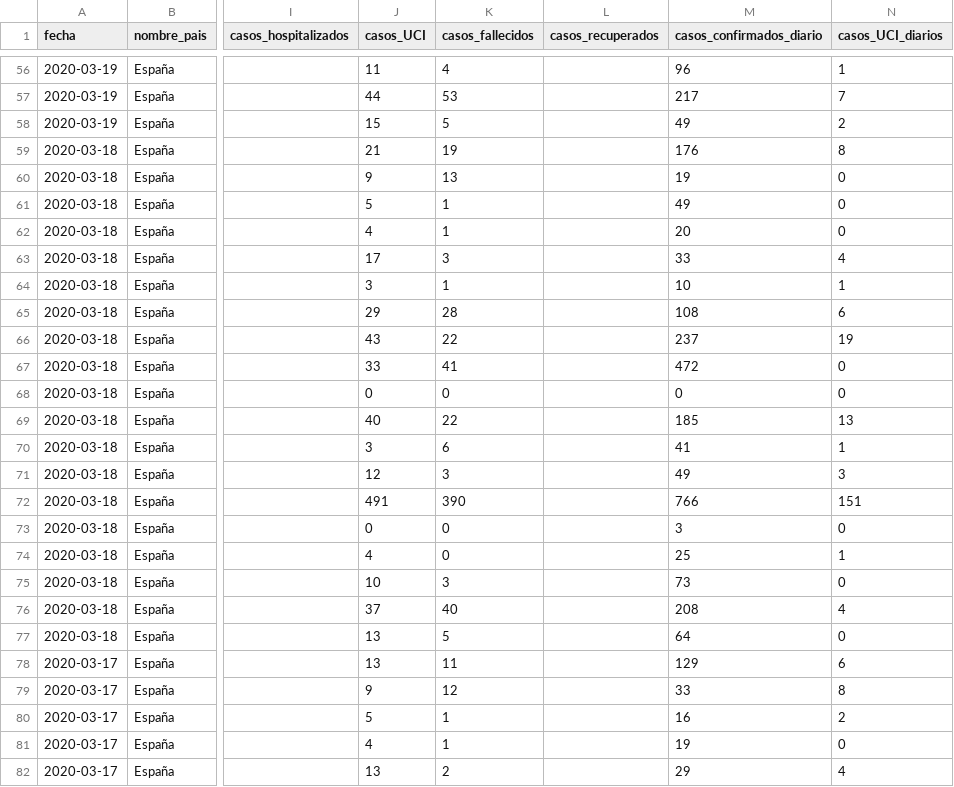
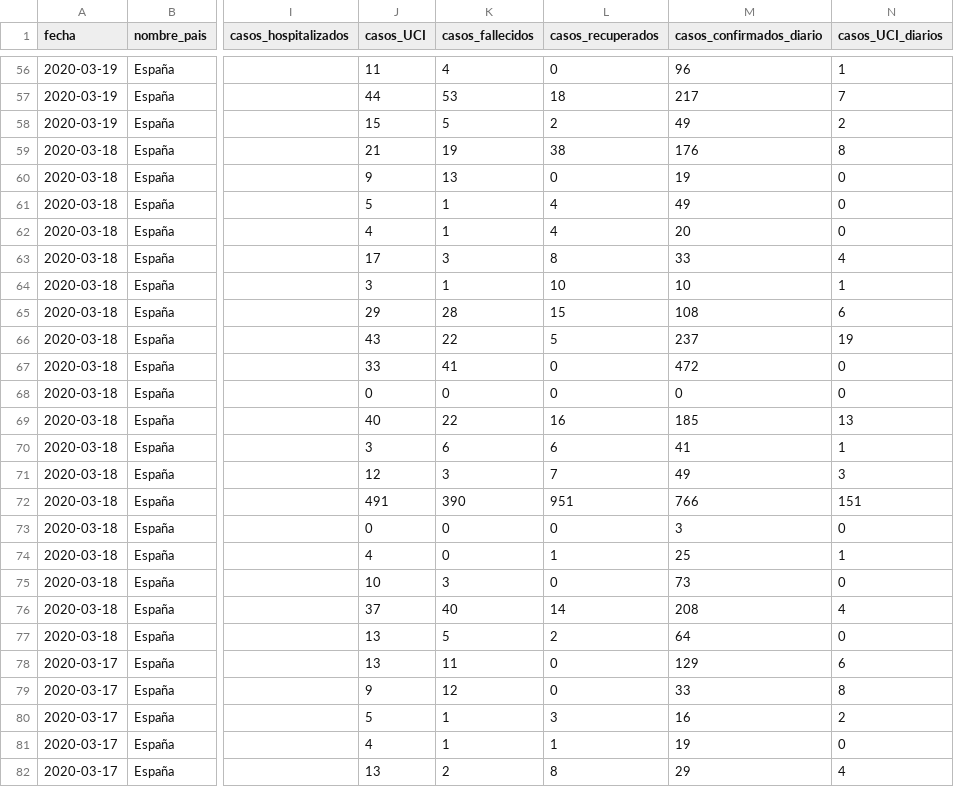
Before and after one commit to Secuoyas-Experience/covid-19-es, a CSV file: datos-comunidades-csv/covid-19-ES-CCAA-DatosCasos.csv, drawn as a sheet; only a part is shown, gaps mark what is left out; the diff covers the shown part only; the diff names each change by its address in the sheet, - before the commit and + after, or states it on an @@ line.

```diff
--- a/datos-comunidades-csv/covid-19-ES-CCAA-DatosCasos.csv
+++ b/datos-comunidades-csv/covid-19-ES-CCAA-DatosCasos.csv
-L56 (casos_recuperados): (empty)
+L56 (casos_recuperados): 0
-L57 (casos_recuperados): (empty)
+L57 (casos_recuperados): 18
-L58 (casos_recuperados): (empty)
+L58 (casos_recuperados): 2
-L59 (casos_recuperados): (empty)
+L59 (casos_recuperados): 38
-L60 (casos_recuperados): (empty)
+L60 (casos_recuperados): 0
-L61:L62 (casos_recuperados): (empty)
+L61:L62 (casos_recuperados): 4
-L63 (casos_recuperados): (empty)
+L63 (casos_recuperados): 8
-L64 (casos_recuperados): (empty)
+L64 (casos_recuperados): 10
-L65 (casos_recuperados): (empty)
+L65 (casos_recuperados): 15
-L66 (casos_recuperados): (empty)
+L66 (casos_recuperados): 5
-L67:L68 (casos_recuperados): (empty)
+L67:L68 (casos_recuperados): 0
-L69 (casos_recuperados): (empty)
+L69 (casos_recuperados): 16
-L70 (casos_recuperados): (empty)
+L70 (casos_recuperados): 6
-L71 (casos_recuperados): (empty)
+L71 (casos_recuperados): 7
-L72 (casos_recuperados): (empty)
+L72 (casos_recuperados): 951
-L73 (casos_recuperados): (empty)
+L73 (casos_recuperados): 0
-L74 (casos_recuperados): (empty)
+L74 (casos_recuperados): 1
-L75 (casos_recuperados): (empty)
+L75 (casos_recuperados): 0
-L76 (casos_recuperados): (empty)
+L76 (casos_recuperados): 14
-L77 (casos_recuperados): (empty)
+L77 (casos_recuperados): 2
-L78:L79 (casos_recuperados): (empty)
+L78:L79 (casos_recuperados): 0
-L80 (casos_recuperados): (empty)
+L80 (casos_recuperados): 3
-L81 (casos_recuperados): (empty)
+L81 (casos_recuperados): 1
-L82 (casos_recuperados): (empty)
+L82 (casos_recuperados): 8
```
Also changed, not shown: 88 edited cells elsewhere in this file, 1 other file.
